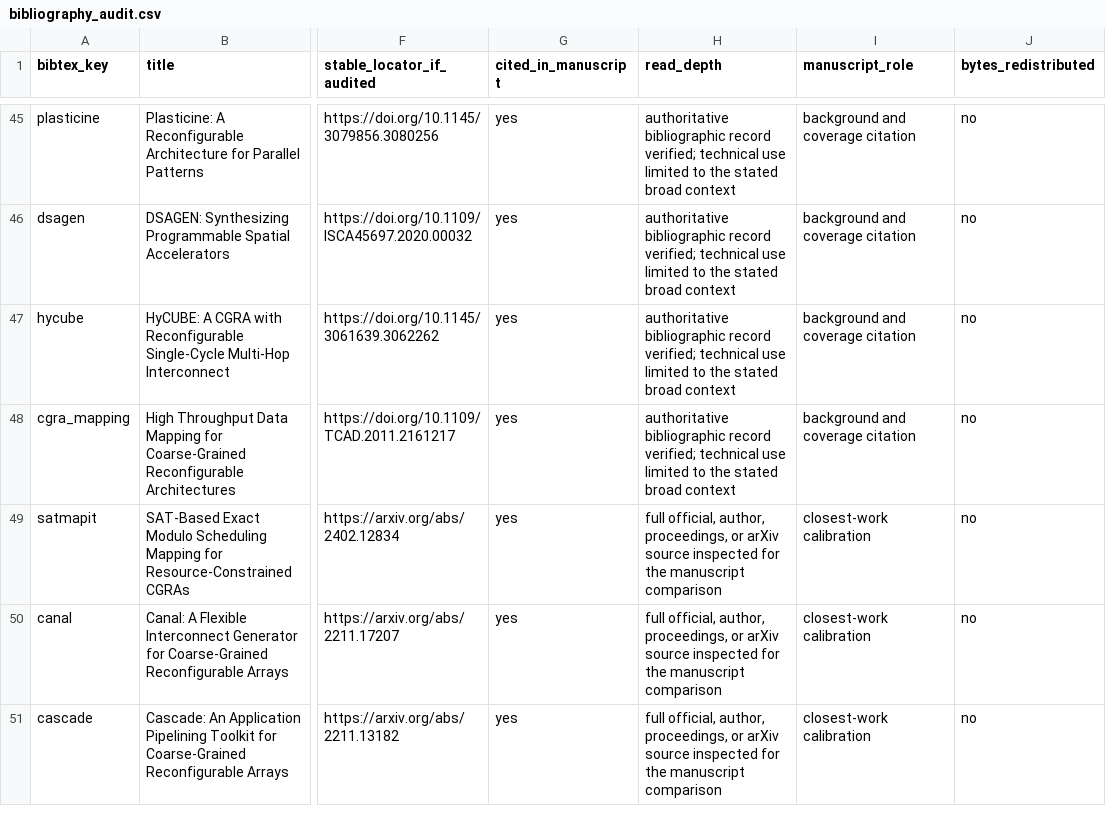
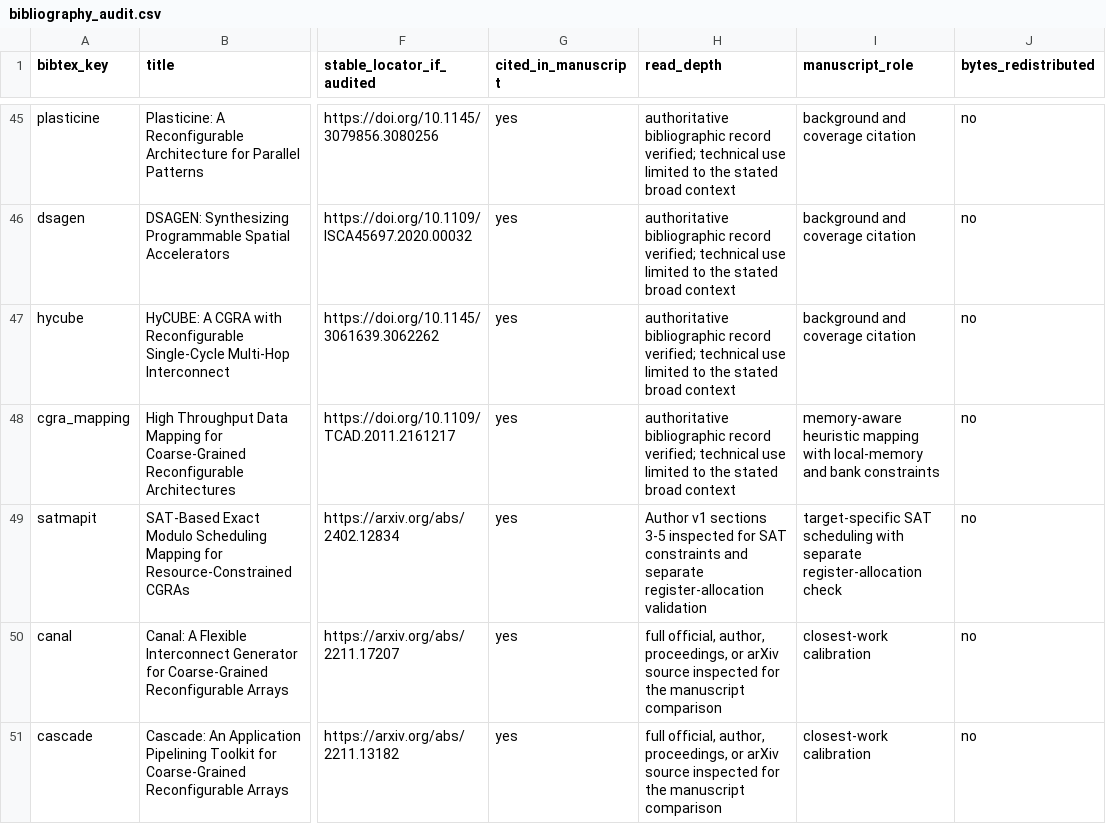
Before and after one commit to Haoyi-Zhang/FootprintReady-code, a CSV file: bibliography_audit.csv, drawn as a sheet; only a part is shown, gaps mark what is left out; the diff names each change by its address in the sheet, - before the commit and + after, or states it on an @@ line.

Commit message:
Align source comparisons with the original model and evaluation scope

```diff
--- a/bibliography_audit.csv
+++ b/bibliography_audit.csv
-I48 (manuscript_role): background and coverage citation
+I48 (manuscript_role): memory-aware heuristic mapping with local-memory and bank constraints
-H49 (read_depth): full official, author, proceedings, or arXiv source inspected for the manuscript comparison
+H49 (read_depth): Author v1 sections 3-5 inspected for SAT constraints and separate register-allocation validation
-I49 (manuscript_role): closest-work calibration
+I49 (manuscript_role): target-specific SAT scheduling with separate register-allocation check
```
Also changed, not shown: external_resources.csv.
